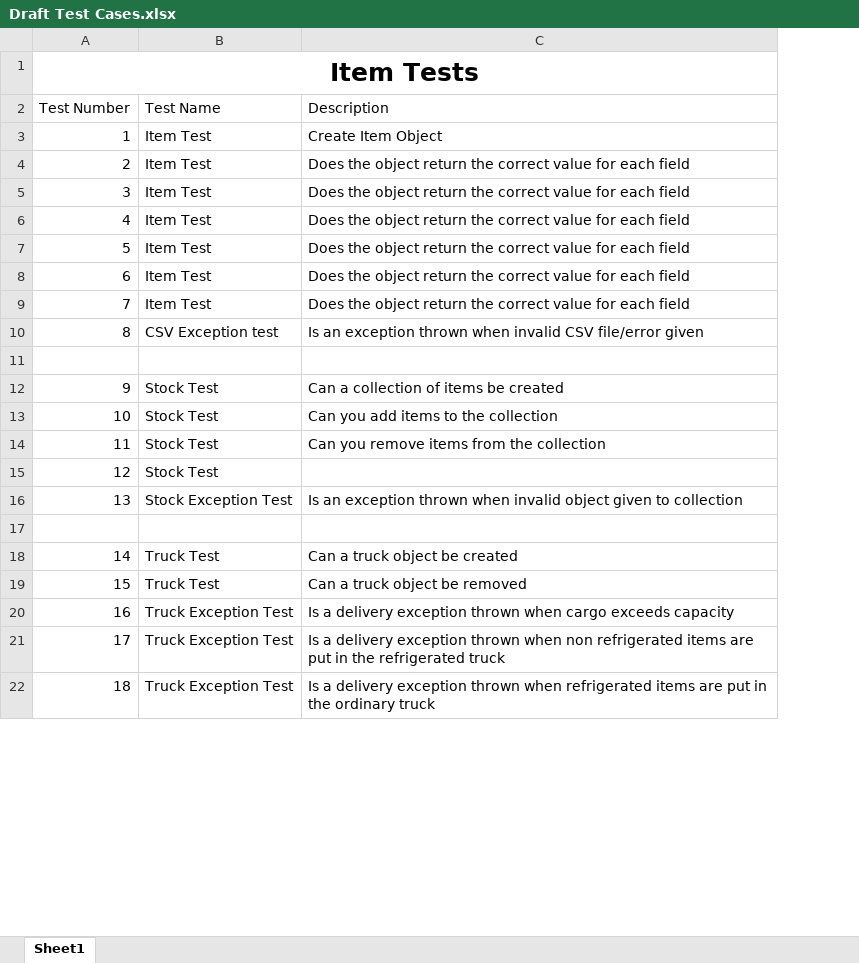
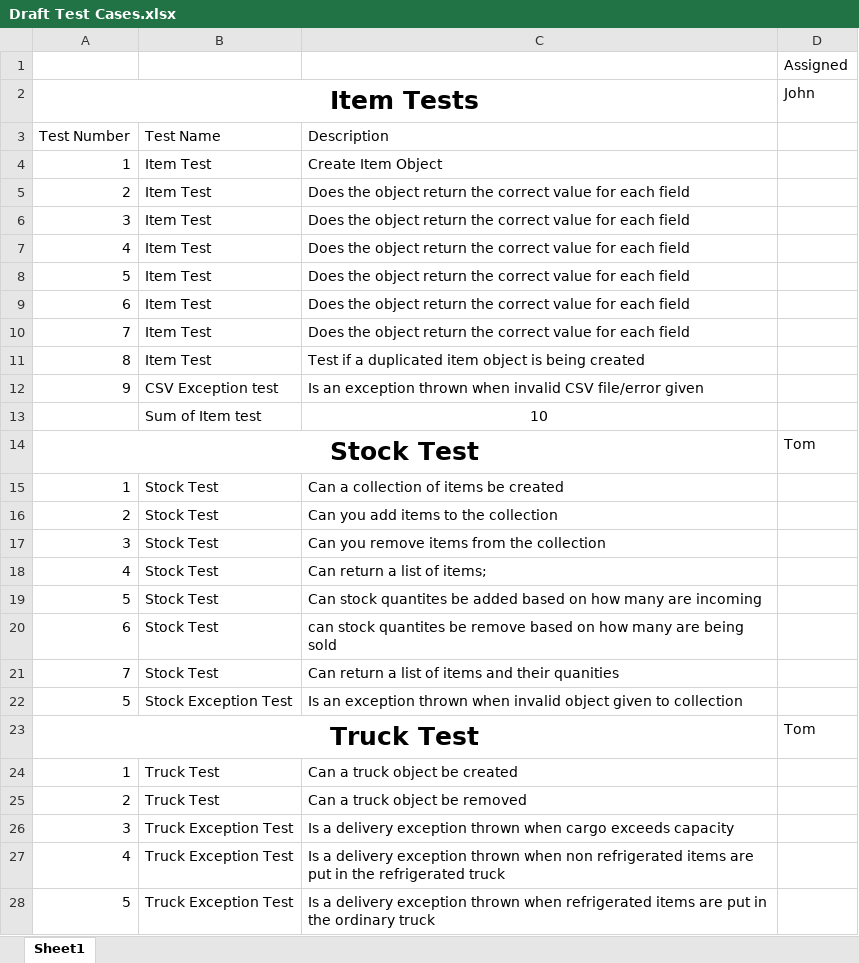
Before and after one commit to johnnycrusher/Inventory-Management, an Excel workbook: Draft Test Cases.xlsx, sheet Sheet1, drawn as a sheet; only a part is shown; values as stored, in another font and other column widths than the file's, no borders; removed rows and columns are numbered as before the commit, all else as after; the diff covers the shown part only; the diff names each change by its address in the sheet, - before the commit and + after, or states it on an @@ line.

Commit message:
updated test case file

```diff
--- a/Draft Test Cases.xlsx (sheet Sheet1)
+++ b/Draft Test Cases.xlsx (sheet Sheet1)
+column D, row 2: John; row 23: Tom
+row 1:  |  |  | Assigned
-B11: CSV Exception test
+B11: Item Test
-C11: Is an exception thrown when invalid CSV file/error given
+C11: Test if a duplicated item object is being created
-row 11: (empty)
-B12: Stock Test
+B12: CSV Exception test
-C12: Can a collection of items be created
+C12: Is an exception thrown when invalid CSV file/error given
+row 13:  | Sum of Item test | 10
+row 14: Stock Test |  |  | Tom
+row 15: 1 | Stock Test | Can a collection of items be created
-A16: 10
+A16: 2
-A17: 11
+A17: 3
-row 15: 12 | Stock Test
+row 18: 4 | Stock Test | Can return a list of items;
+row 19: 5 | Stock Test | Can stock quantites be added based on how many are incoming
+row 20: 6 | Stock Test | can stock quantites be remove based on how many are being sold
+row 21: 7 | Stock Test | Can return a list of items and their quanities
-A22: 13
+A22: 5
-row 23: (empty)
+row 23: Truck Test |  |  | Tom
+A23:C23 merged
-A24: 14
+A24: 1
-A25: 15
+A25: 2
-A26: 16
+A26: 3
-A27: 17
+A27: 4
-A28: 18
+A28: 5
```
Also changed, not shown: 1 added row, 27 edited cells and merged cells elsewhere in this sheet, 1 other file.
